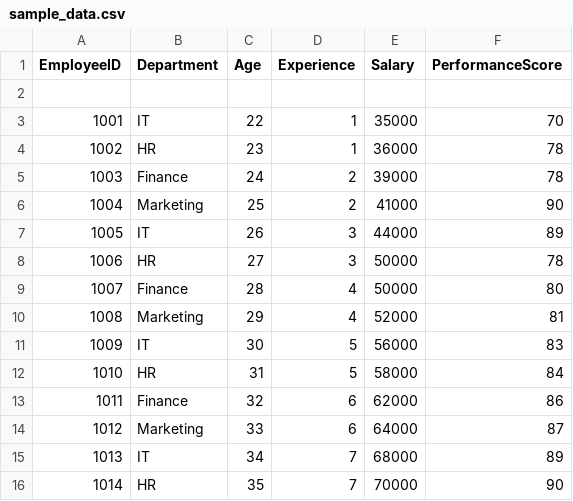
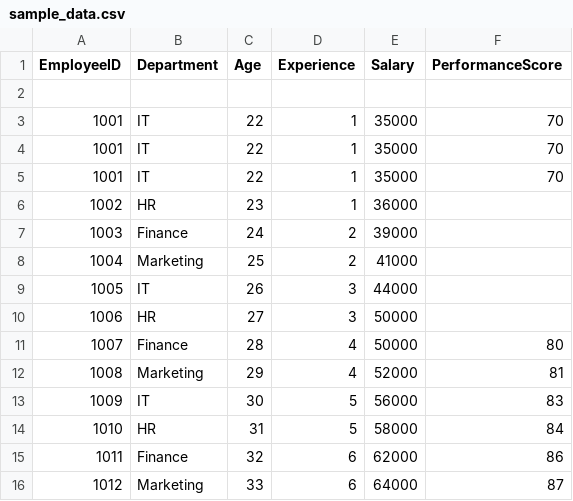
Before and after one commit to tejasripalli0-cmyk/InsightForge-AI, a CSV file: sample_data.csv, drawn as a sheet; only a part is shown; the shorter side is filled out with more unchanged rows.

```diff
--- a/sample_data.csv
+++ b/sample_data.csv
@@ -3,7 +3,9 @@ EmployeeID,Department,Age,Experience,Salary,PerformanceScore
 1001,IT,22,1,35000,70
-1002,HR,23,1,36000,78
-1003,Finance,24,2,39000,78
-1004,Marketing,25,2,41000,90
-1005,IT,26,3,44000,89
-1006,HR,27,3,50000,78
+1001,IT,22,1,35000,70
+1001,IT,22,1,35000,70
+1002,HR,23,1,36000,
+1003,Finance,24,2,39000,
+1004,Marketing,25,2,41000,
+1005,IT,26,3,44000,
+1006,HR,27,3,50000,
 1007,Finance,28,4,50000,80
```
